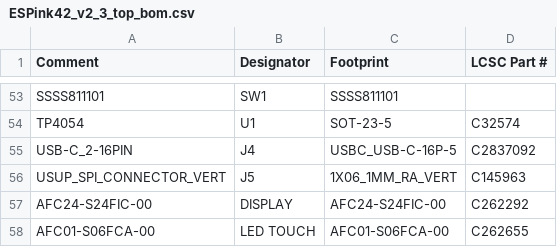
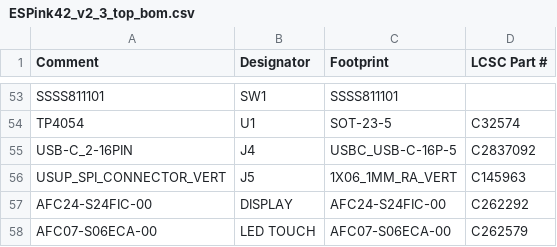
Before and after one commit to LaskaKit/ESPink-42, a CSV file: Production/ESPink42_v2_3_top_bom.csv, drawn as a sheet; only a part is shown, gaps mark what is left out.

```diff
--- a/Production/ESPink42_v2_3_top_bom.csv
+++ b/Production/ESPink42_v2_3_top_bom.csv
@@ -57,2 +57,2 @@ USUP_SPI_CONNECTOR_VERT,J5,1X06_1MM_RA_VERT,C145963
 AFC24-S24FIC-00,DISPLAY,AFC24-S24FIC-00,C262292
-AFC01-S06FCA-00,LED TOUCH,AFC01-S06FCA-00,C262655
+AFC07-S06ECA-00,LED TOUCH,AFC07-S06ECA-00,C262579
```
Also changed, not shown: 2 other files.
